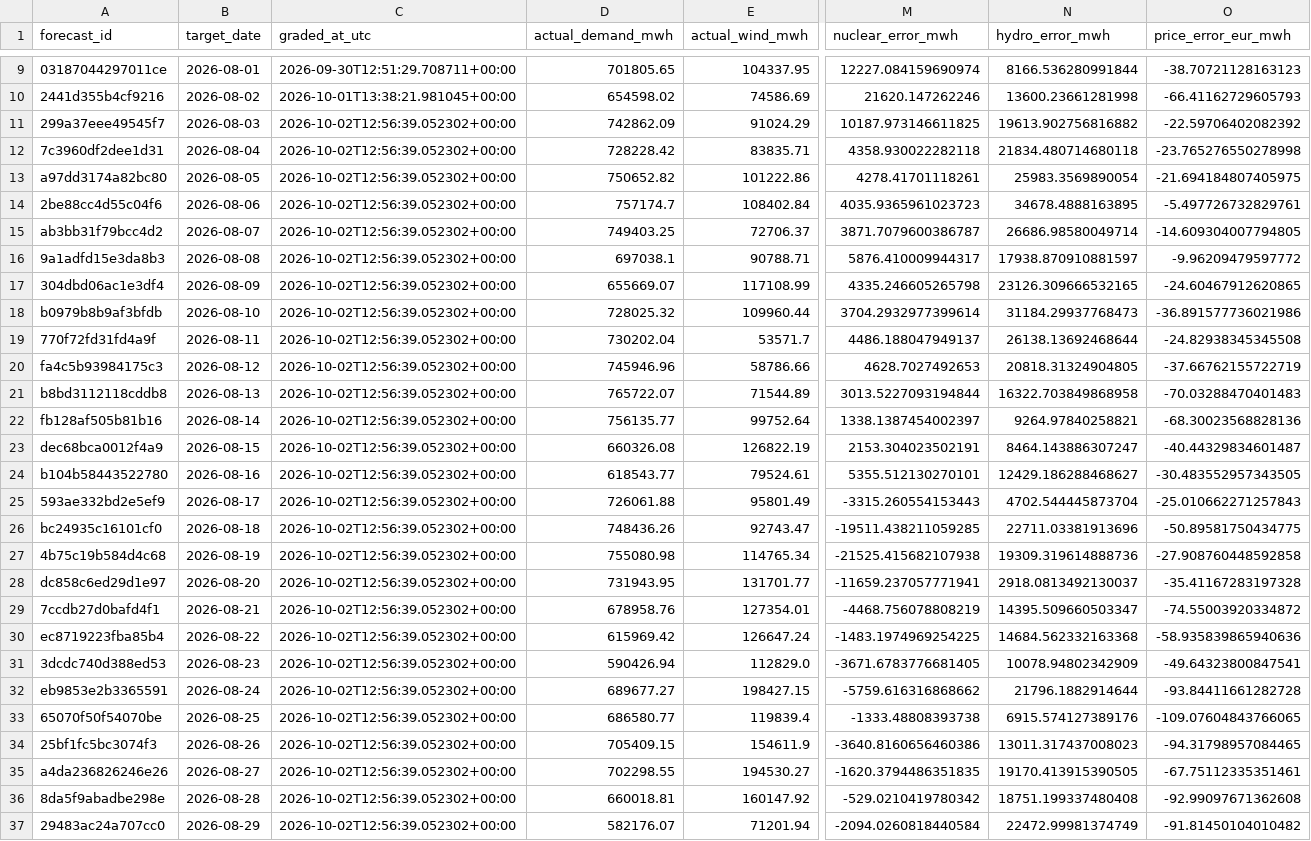
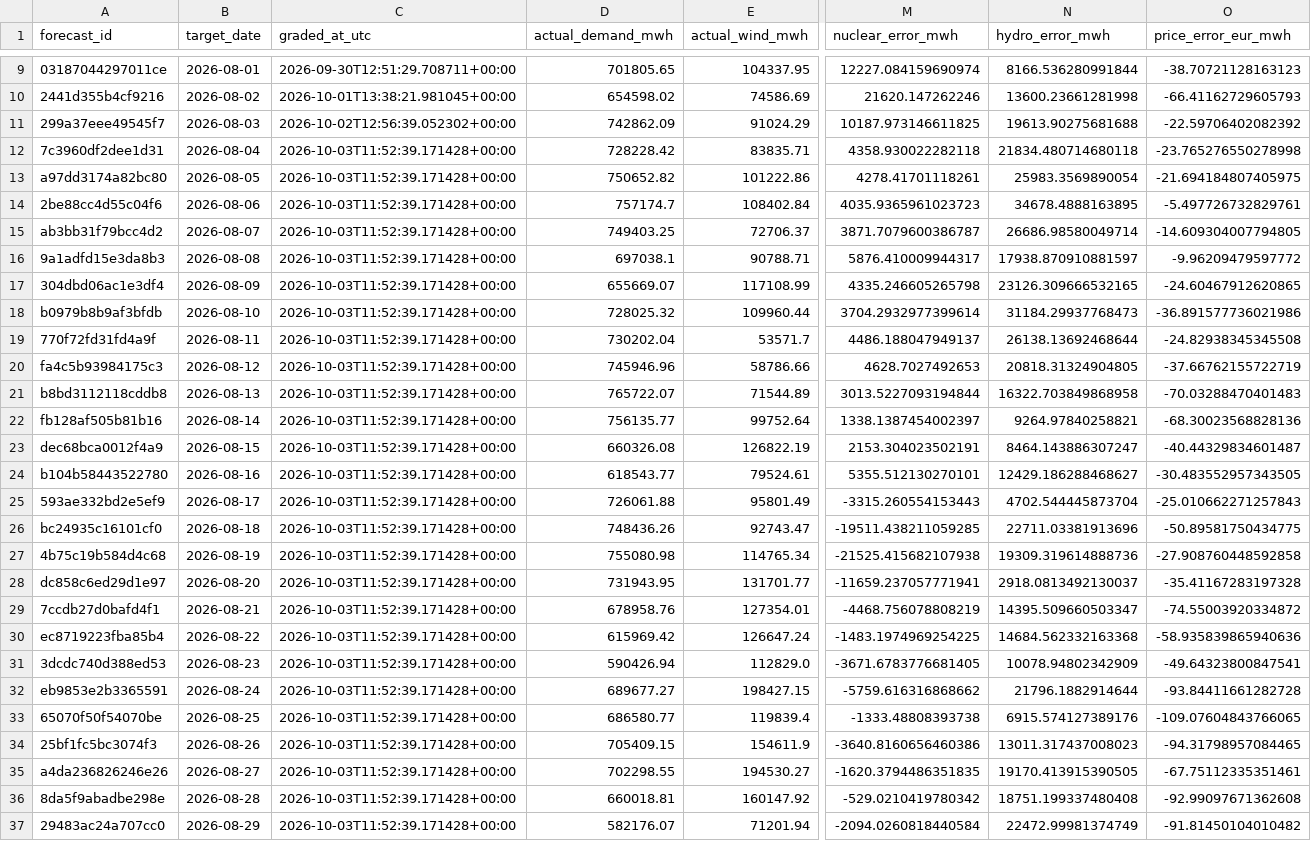
Before and after one commit to Evanssdas/Spain-Market-Platform, a CSV file: logs/forecast_grades.csv, drawn as a sheet; only a part is shown, gaps mark what is left out; the diff covers the shown part only; the diff names each change by its address in the sheet, - before the commit and + after, or states it on an @@ line.

```diff
--- a/logs/forecast_grades.csv
+++ b/logs/forecast_grades.csv
-N11 (hydro_error_mwh): 19613.902756816882
+N11 (hydro_error_mwh): 19613.90275681688
-C12:C37 (graded_at_utc): 2026-10-02T12:56:39.052302+00:00
+C12:C37 (graded_at_utc): 2026-10-03T11:52:39.171428+00:00
```
Also changed, not shown: 1 added row and 33 edited cells elsewhere in this file, data/processed/prices_daily.csv, data/processed/system_daily.csv, 7 other files.
